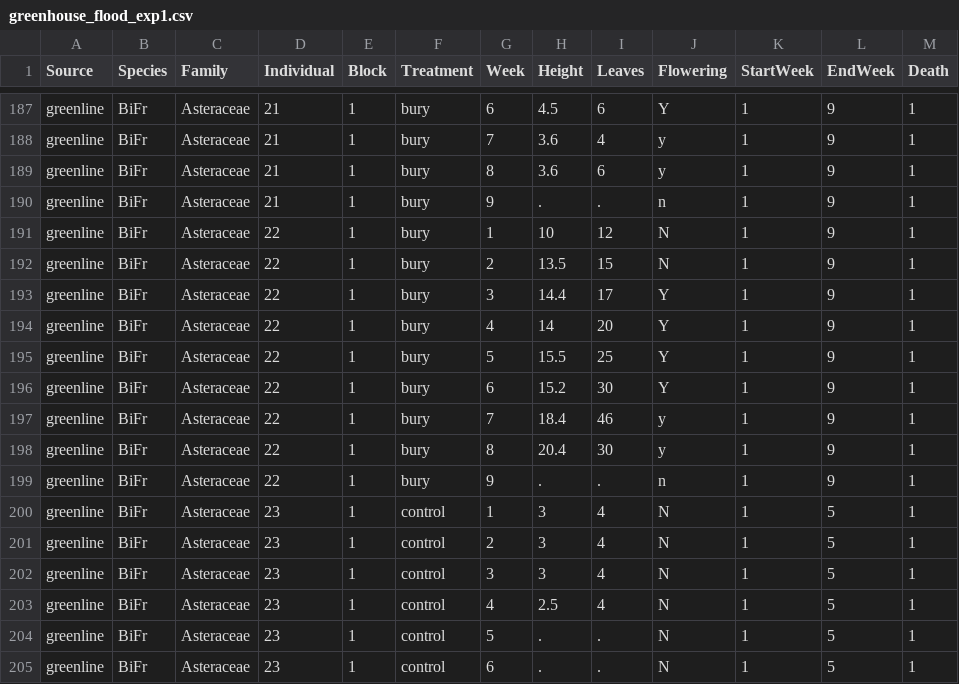
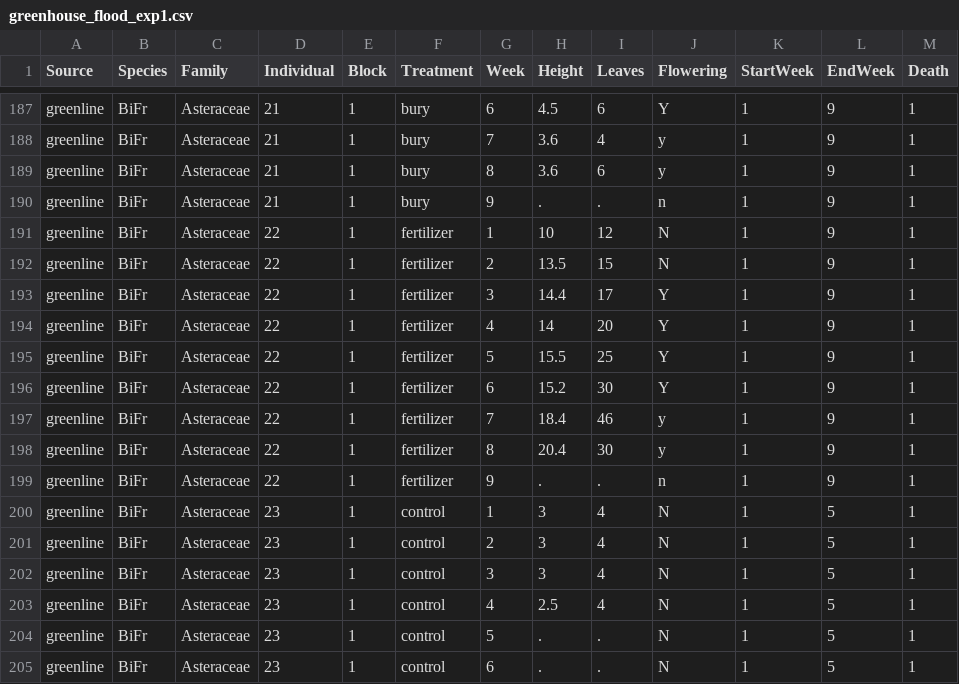
Before and after one commit to erollinson/Dissertation, a CSV file: greenhouse_flood_exp1.csv, drawn as a sheet; only a part is shown, gaps mark what is left out.

```diff
--- a/greenhouse_flood_exp1.csv
+++ b/greenhouse_flood_exp1.csv
@@ -190,11 +190,11 @@ greenline,BiFr,Asteraceae,21,1,bury,8,3.6,6,y,1,9,1
 greenline,BiFr,Asteraceae,21,1,bury,9,.,.,n,1,9,1
-greenline,BiFr,Asteraceae,22,1,bury,1,10,12,N,1,9,1
-greenline,BiFr,Asteraceae,22,1,bury,2,13.5,15,N,1,9,1
-greenline,BiFr,Asteraceae,22,1,bury,3,14.4,17,Y,1,9,1
-greenline,BiFr,Asteraceae,22,1,bury,4,14,20,Y,1,9,1
-greenline,BiFr,Asteraceae,22,1,bury,5,15.5,25,Y,1,9,1
-greenline,BiFr,Asteraceae,22,1,bury,6,15.2,30,Y,1,9,1
-greenline,BiFr,Asteraceae,22,1,bury,7,18.4,46,y,1,9,1
-greenline,BiFr,Asteraceae,22,1,bury,8,20.4,30,y,1,9,1
-greenline,BiFr,Asteraceae,22,1,bury,9,.,.,n,1,9,1
+greenline,BiFr,Asteraceae,22,1,fertilizer,1,10,12,N,1,9,1
+greenline,BiFr,Asteraceae,22,1,fertilizer,2,13.5,15,N,1,9,1
+greenline,BiFr,Asteraceae,22,1,fertilizer,3,14.4,17,Y,1,9,1
+greenline,BiFr,Asteraceae,22,1,fertilizer,4,14,20,Y,1,9,1
+greenline,BiFr,Asteraceae,22,1,fertilizer,5,15.5,25,Y,1,9,1
+greenline,BiFr,Asteraceae,22,1,fertilizer,6,15.2,30,Y,1,9,1
+greenline,BiFr,Asteraceae,22,1,fertilizer,7,18.4,46,y,1,9,1
+greenline,BiFr,Asteraceae,22,1,fertilizer,8,20.4,30,y,1,9,1
+greenline,BiFr,Asteraceae,22,1,fertilizer,9,.,.,n,1,9,1
 greenline,BiFr,Asteraceae,23,1,control,1,3,4,N,1,5,1
```
Also changed, not shown: greenhouse_survivaltime_deadprvutest.csv, 6 other files.
